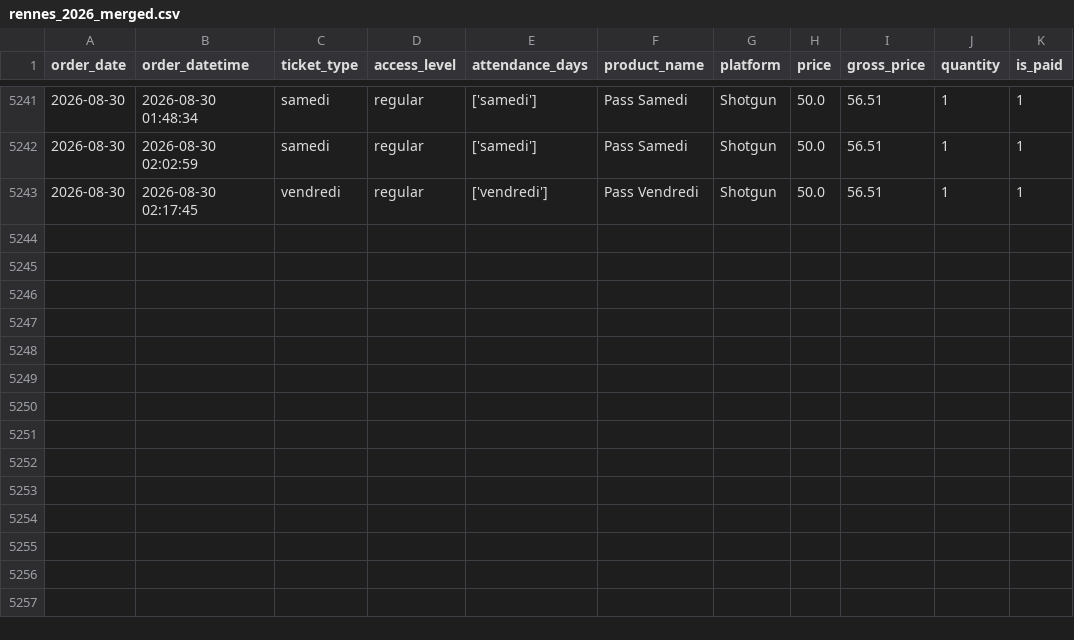
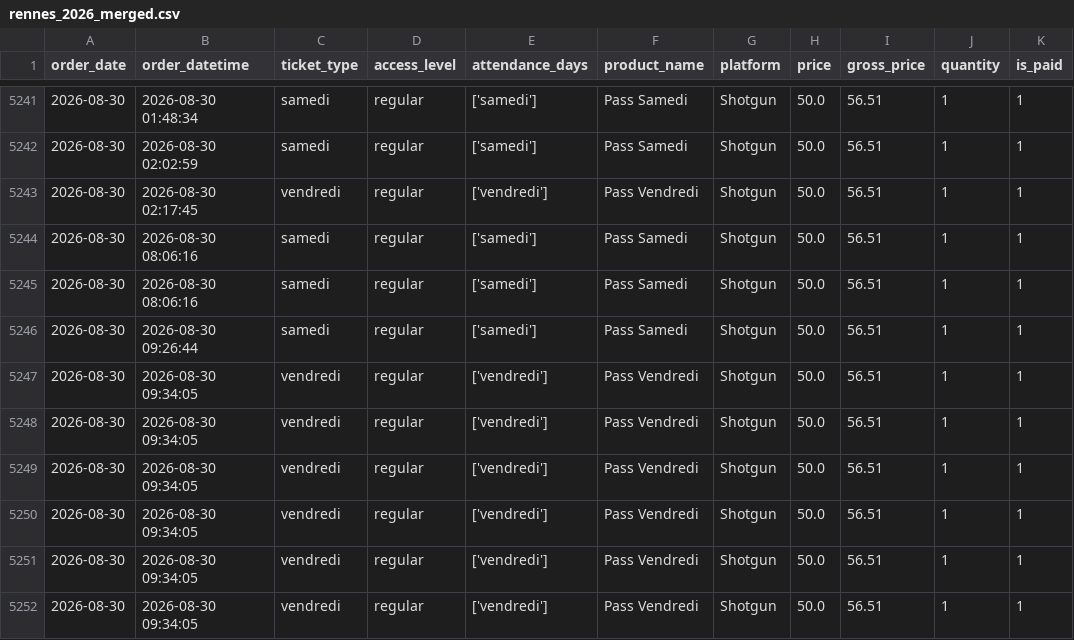
Before and after one commit to studio-ai2k/ticketing_api, a CSV file: data/rennes_2026_merged.csv, drawn as a sheet; only a part is shown, gaps mark what is left out; the diff names each change by its address in the sheet, - before the commit and + after, or states it on an @@ line.

```diff
--- a/data/rennes_2026_merged.csv
+++ b/data/rennes_2026_merged.csv
+row 5244: 2026-08-30 | 2026-08-30 08:06:16 | samedi | regular | ['samedi'] | Pass Samedi | Shotgun | 50.0 | 56.51 | 1 | 1
+row 5245: 2026-08-30 | 2026-08-30 08:06:16 | samedi | regular | ['samedi'] | Pass Samedi | Shotgun | 50.0 | 56.51 | 1 | 1
+row 5246: 2026-08-30 | 2026-08-30 09:26:44 | samedi | regular | ['samedi'] | Pass Samedi | Shotgun | 50.0 | 56.51 | 1 | 1
+row 5247: 2026-08-30 | 2026-08-30 09:34:05 | vendredi | regular | ['vendredi'] | Pass Vendredi | Shotgun | 50.0 | 56.51 | 1 | 1
+row 5248: 2026-08-30 | 2026-08-30 09:34:05 | vendredi | regular | ['vendredi'] | Pass Vendredi | Shotgun | 50.0 | 56.51 | 1 | 1
+row 5249: 2026-08-30 | 2026-08-30 09:34:05 | vendredi | regular | ['vendredi'] | Pass Vendredi | Shotgun | 50.0 | 56.51 | 1 | 1
+row 5250: 2026-08-30 | 2026-08-30 09:34:05 | vendredi | regular | ['vendredi'] | Pass Vendredi | Shotgun | 50.0 | 56.51 | 1 | 1
+row 5251: 2026-08-30 | 2026-08-30 09:34:05 | vendredi | regular | ['vendredi'] | Pass Vendredi | Shotgun | 50.0 | 56.51 | 1 | 1
+row 5252: 2026-08-30 | 2026-08-30 09:34:05 | vendredi | regular | ['vendredi'] | Pass Vendredi | Shotgun | 50.0 | 56.51 | 1 | 1
```
Also changed, not shown: data/bordeaux_oct_2026_merged.csv, data/geneve_2026_merged.csv, 10 other files.
